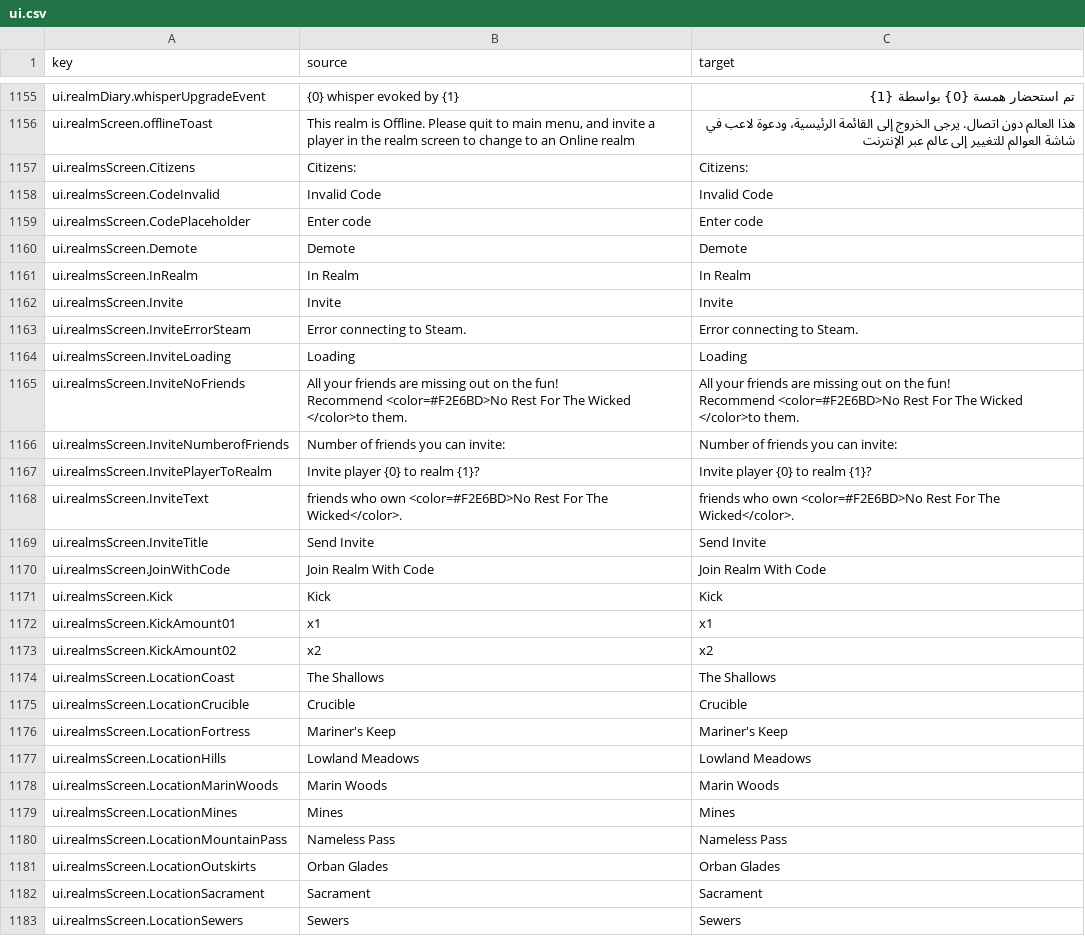
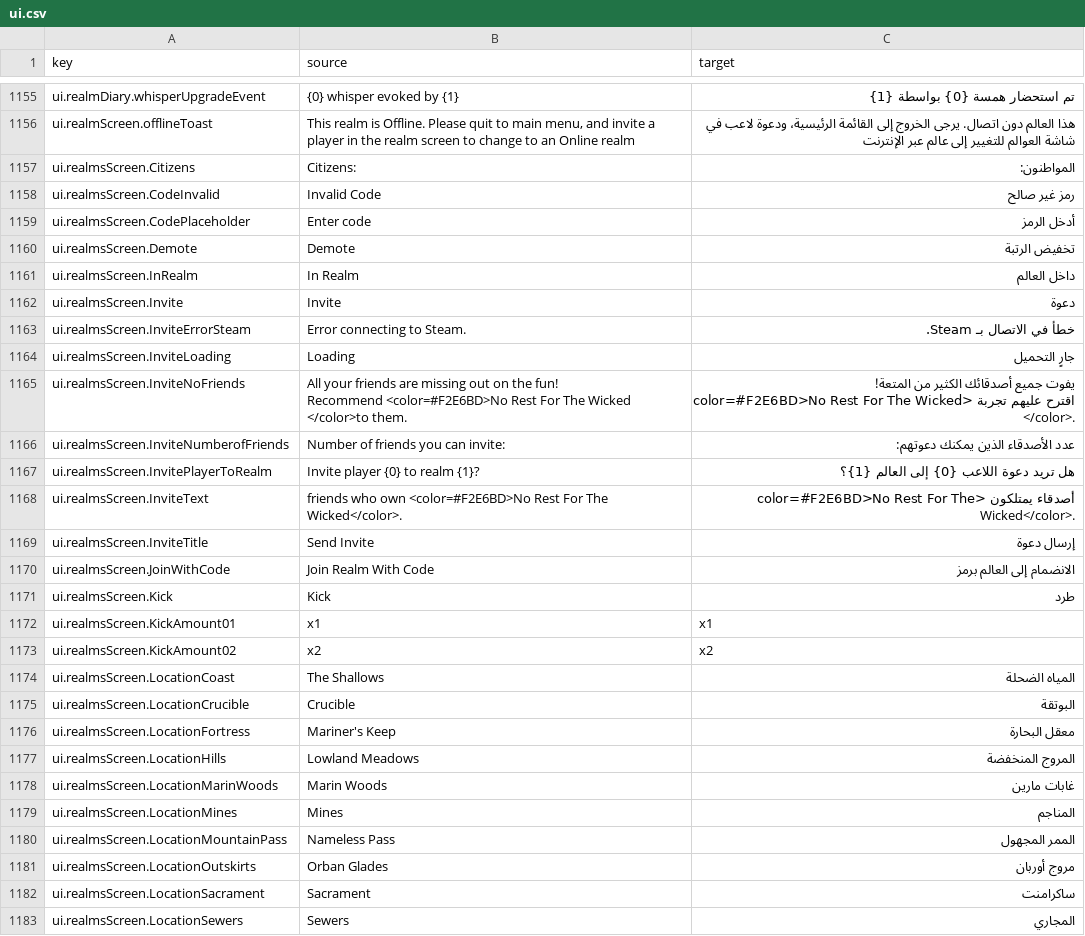
Before and after one commit to 2Pz/NoRestForTheWicked-Arabic, a CSV file: translations/ar/ui.csv, drawn as a sheet; only a part is shown, gaps mark what is left out; ↵ is a line break in a cell; the diff covers the shown part only; the diff names each change by its address in the sheet, - before the commit and + after, or states it on an @@ line.

Commit message:
Translate ui.realmsScreen, ui.repairScreen, ui.researchRecipes, ui.runeScreen, ui.sellScreen sections

```diff
--- a/translations/ar/ui.csv
+++ b/translations/ar/ui.csv
-C1157 (target): Citizens:
+C1157 (target): المواطنون:
-C1158 (target): Invalid Code
+C1158 (target): رمز غير صالح
-C1159 (target): Enter code
+C1159 (target): أدخل الرمز
-C1160 (target): Demote
+C1160 (target): تخفيض الرتبة
-C1161 (target): In Realm
+C1161 (target): داخل العالم
-C1162 (target): Invite
+C1162 (target): دعوة
-C1163 (target): Error connecting to Steam.
+C1163 (target): خطأ في الاتصال بـ Steam.
-C1164 (target): Loading
+C1164 (target): جارٍ التحميل
-C1165 (target): All your friends are missing out on the fun! ↵ Recommend <color=#F2E6BD>No Rest For The Wicked </color>to them.
+C1165 (target): يفوت جميع أصدقائك الكثير من المتعة! ↵ اقترح عليهم تجربة <color=#F2E6BD>No Rest For The Wicked </color>.
-C1166 (target): Number of friends you can invite:
+C1166 (target): عدد الأصدقاء الذين يمكنك دعوتهم:
-C1167 (target): Invite player {0} to realm {1}?
+C1167 (target): هل تريد دعوة اللاعب {0} إلى العالم {1}؟
-C1168 (target): friends who own <color=#F2E6BD>No Rest…
+C1168 (target): أصدقاء يمتلكون <color=#F2E6BD>No Rest…
-C1169 (target): Send Invite
+C1169 (target): إرسال دعوة
-C1170 (target): Join Realm With Code
+C1170 (target): الانضمام إلى العالم برمز
-C1171 (target): Kick
+C1171 (target): طرد
-C1174 (target): The Shallows
+C1174 (target): المياه الضحلة
-C1175 (target): Crucible
+C1175 (target): البوتقة
-C1176 (target): Mariner's Keep
+C1176 (target): معقل البحارة
-C1177 (target): Lowland Meadows
+C1177 (target): المروج المنخفضة
-C1178 (target): Marin Woods
+C1178 (target): غابات مارين
-C1179 (target): Mines
+C1179 (target): المناجم
-C1180 (target): Nameless Pass
+C1180 (target): الممر المجهول
-C1181 (target): Orban Glades
+C1181 (target): مروج أوربان
-C1182 (target): Sacrament
+C1182 (target): ساكرامنت
-C1183 (target): Sewers
+C1183 (target): المجاري
```
Also changed, not shown: 87 edited cells elsewhere in this file.
